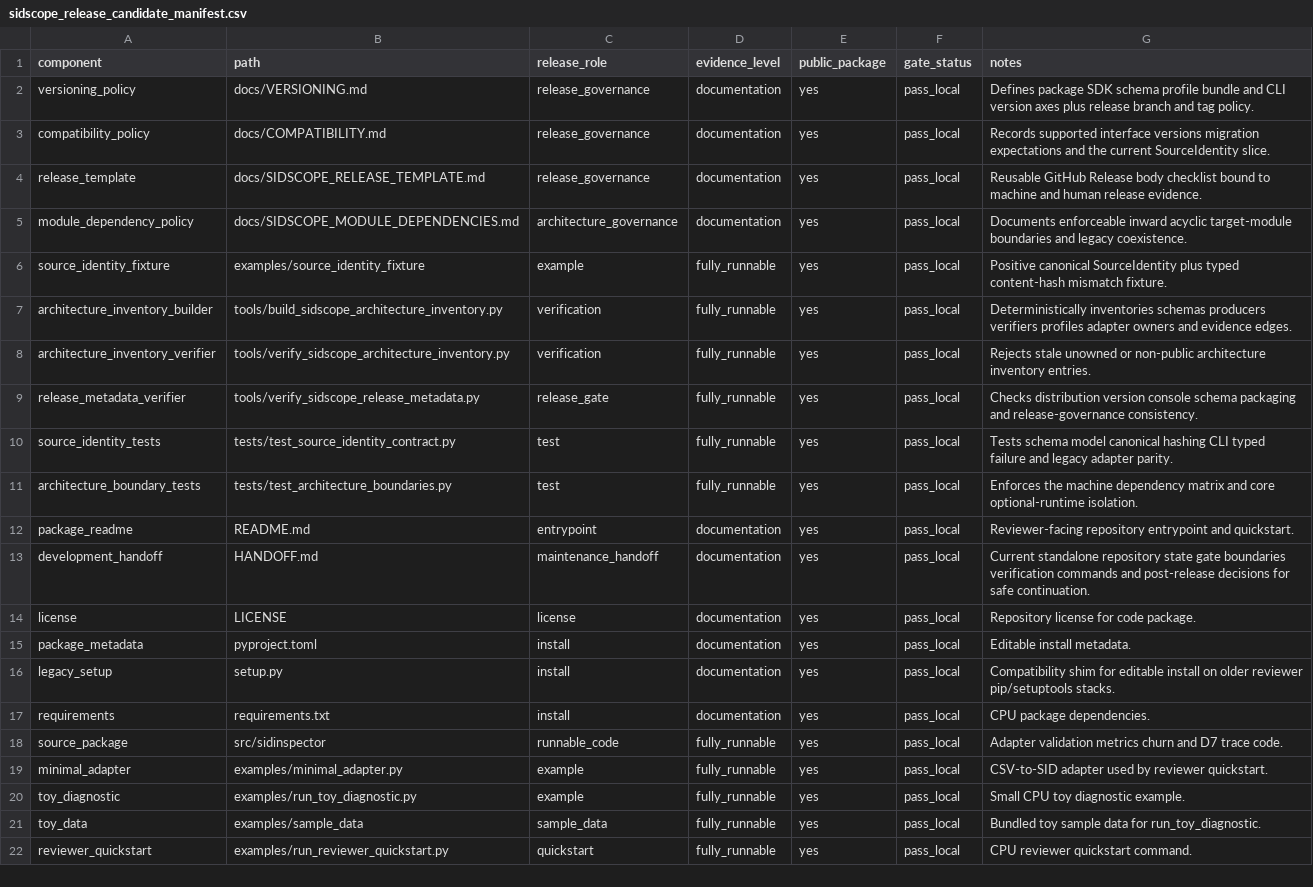
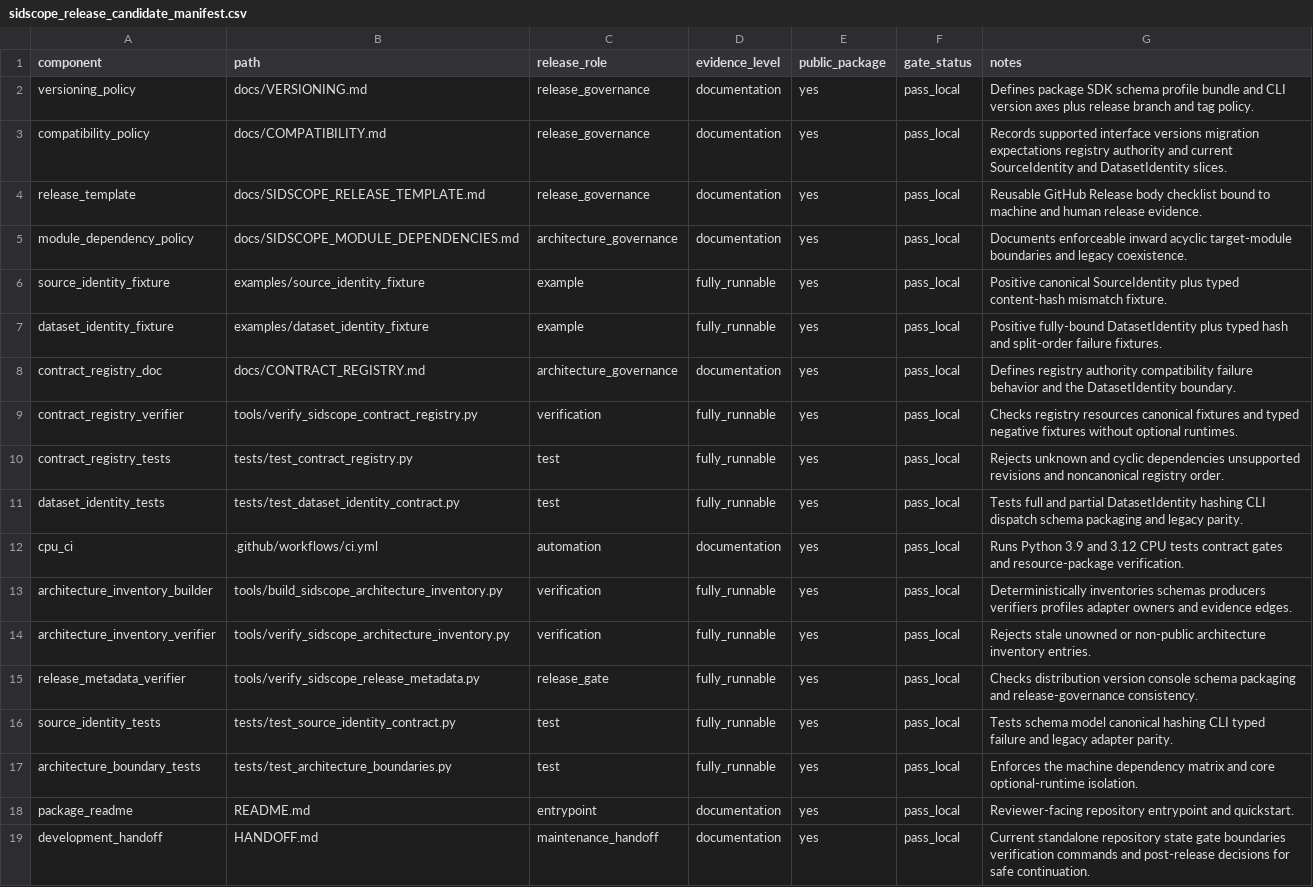
Before and after one commit to jdding/SIDscope, a CSV file: docs/reproducibility/sidscope_release_candidate_manifest.csv, drawn as a sheet; only a part is shown; the shorter side is filled out with more unchanged rows.

Commit message:
feat: add contract registry and dataset identity

```diff
--- a/docs/reproducibility/sidscope_release_candidate_manifest.csv
+++ b/docs/reproducibility/sidscope_release_candidate_manifest.csv
@@ -2,3 +2,3 @@ component,path,release_role,evidence_level,public_package,gate_status,notes
 versioning_policy,docs/VERSIONING.md,release_governance,documentation,yes,pass_local,Defines package SDK schema profile bundle and CLI version axes plus release branch and tag policy.
-compatibility_policy,docs/COMPATIBILITY.md,release_governance,documentation,yes,pass_local,Records supported interface versions migration expectations and the current SourceIdentity slice.
+compatibility_policy,docs/COMPATIBILITY.md,release_governance,documentation,yes,pass_local,Records supported interface versions migration expectations registry authority and current SourceIdentity and DatasetIdentity slices.
 release_template,docs/SIDSCOPE_RELEASE_TEMPLATE.md,release_governance,documentation,yes,pass_local,Reusable GitHub Release body checklist bound to machine and human release evidence.
@@ -6,2 +6,8 @@ module_dependency_policy,docs/SIDSCOPE_MODULE_DEPENDENCIES.md,architecture_gover
 source_identity_fixture,examples/source_identity_fixture,example,fully_runnable,yes,pass_local,Positive canonical SourceIdentity plus typed content-hash mismatch fixture.
+dataset_identity_fixture,examples/dataset_identity_fixture,example,fully_runnable,yes,pass_local,Positive fully-bound DatasetIdentity plus typed hash and split-order failure fixtures.
+contract_registry_doc,docs/CONTRACT_REGISTRY.md,architecture_governance,documentation,yes,pass_local,Defines registry authority compatibility failure behavior and the DatasetIdentity boundary.
+contract_registry_verifier,tools/verify_sidscope_contract_registry.py,verification,fully_runnable,yes,pass_local,Checks registry resources canonical fixtures and typed negative fixtures without optional runtimes.
+contract_registry_tests,tests/test_contract_registry.py,test,fully_runnable,yes,pass_local,Rejects unknown and cyclic dependencies unsupported revisions and noncanonical registry order.
+dataset_identity_tests,tests/test_dataset_identity_contract.py,test,fully_runnable,yes,pass_local,Tests full and partial DatasetIdentity hashing CLI dispatch schema packaging and legacy parity.
+cpu_ci,.github/workflows/ci.yml,automation,documentation,yes,pass_local,Runs Python 3.9 and 3.12 CPU tests contract gates and resource-package verification.
 architecture_inventory_builder,tools/build_sidscope_architecture_inventory.py,verification,fully_runnable,yes,pass_local,Deterministically inventories schemas producers verifiers profiles adapter owners and evidence edges.
```
Also changed, not shown: 32 other files.
